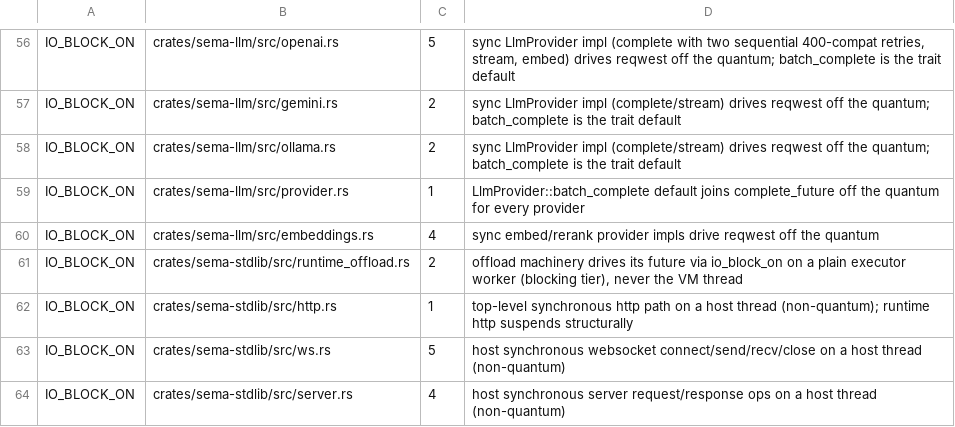
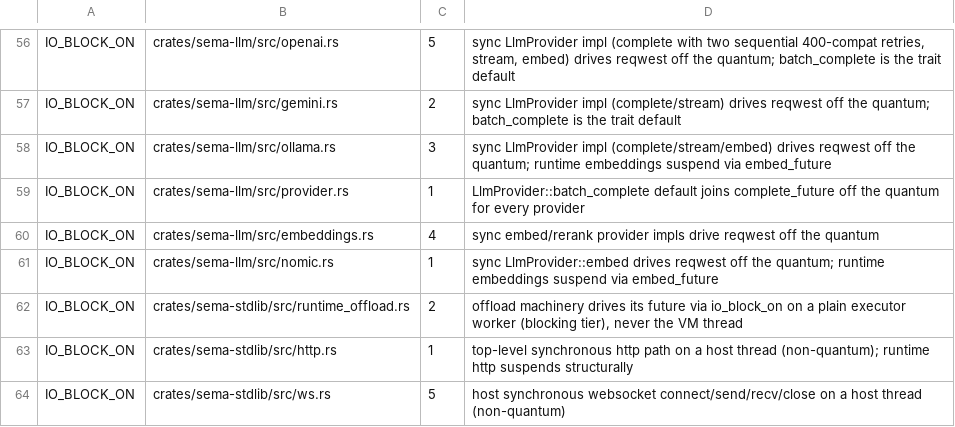
Before and after one commit to sema-lisp/sema, a TSV file: scripts/unified-runtime-host-adapters.tsv, drawn as a sheet; only a part is shown, gaps mark what is left out; the shorter side is filled out with more unchanged rows.

Commit message:
fix(llm): align Nomic batching and defaults with SDK

```diff
--- a/scripts/unified-runtime-host-adapters.tsv
+++ b/scripts/unified-runtime-host-adapters.tsv
@@ -57,5 +57,6 @@ IO_BLOCK_ON	crates/sema-llm/src/openai.rs	5	sync LlmProvider impl (complete with
 IO_BLOCK_ON	crates/sema-llm/src/gemini.rs	2	sync LlmProvider impl (complete/stream) drives reqwest off the quantum; batch_complete is the trait default
-IO_BLOCK_ON	crates/sema-llm/src/ollama.rs	2	sync LlmProvider impl (complete/stream) drives reqwest off the quantum; batch_complete is the trait default
+IO_BLOCK_ON	crates/sema-llm/src/ollama.rs	3	sync LlmProvider impl (complete/stream/embed) drives reqwest off the quantum; runtime embeddings suspend via embed_future
 IO_BLOCK_ON	crates/sema-llm/src/provider.rs	1	LlmProvider::batch_complete default joins complete_future off the quantum for every provider
 IO_BLOCK_ON	crates/sema-llm/src/embeddings.rs	4	sync embed/rerank provider impls drive reqwest off the quantum
+IO_BLOCK_ON	crates/sema-llm/src/nomic.rs	1	sync LlmProvider::embed drives reqwest off the quantum; runtime embeddings suspend via embed_future
 IO_BLOCK_ON	crates/sema-stdlib/src/runtime_offload.rs	2	offload machinery drives its future via io_block_on on a plain executor worker (blocking tier), never the VM thread
```
Also changed, not shown: 7 other files.
